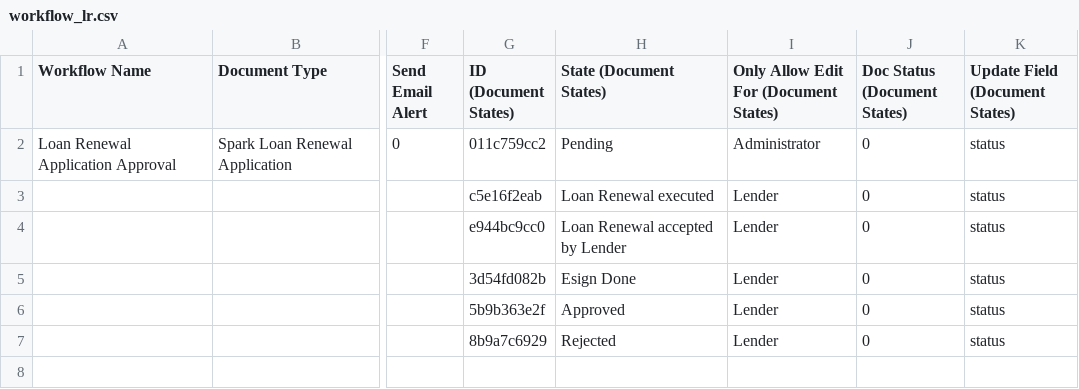
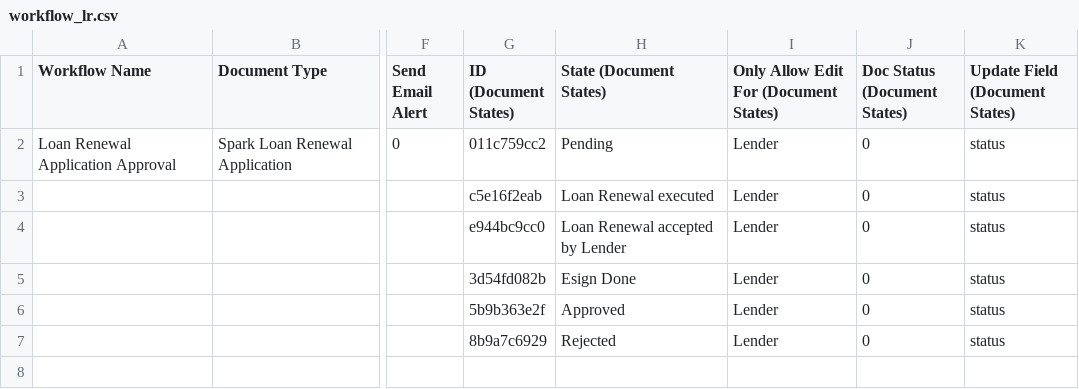
Before and after one commit to harishtanwar4847/choicelms, a CSV file: lms/patches/imports/workflow_lr.csv, drawn as a sheet; only a part is shown, gaps mark what is left out; the diff names each change by its address in the sheet, - before the commit and + after, or states it on an @@ line.

```diff
--- a/lms/patches/imports/workflow_lr.csv
+++ b/lms/patches/imports/workflow_lr.csv
-I2: Administrator
+I2: Lender
```
Also changed, not shown: 8 other files.
